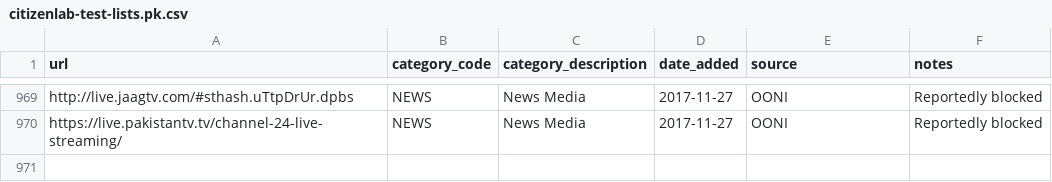
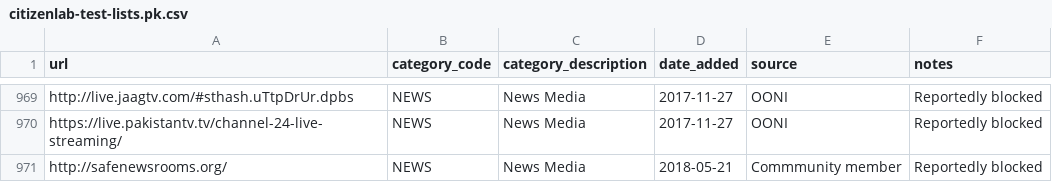
Before and after one commit to OpenObservatory/ooni-resources, a CSV file: assets/citizenlab-test-lists.pk.csv, drawn as a sheet; only a part is shown, gaps mark what is left out; the diff names each change by its address in the sheet, - before the commit and + after, or states it on an @@ line.

```diff
--- a/assets/citizenlab-test-lists.pk.csv
+++ b/assets/citizenlab-test-lists.pk.csv
+row 971: http://safenewsrooms.org/ | NEWS | News Media | 2018-05-21 | Commmunity member | Reportedly blocked
```
Also changed, not shown: assets/citizenlab-test-lists.et.csv, assets/citizenlab-test-lists.ir.csv, 12 other files.
